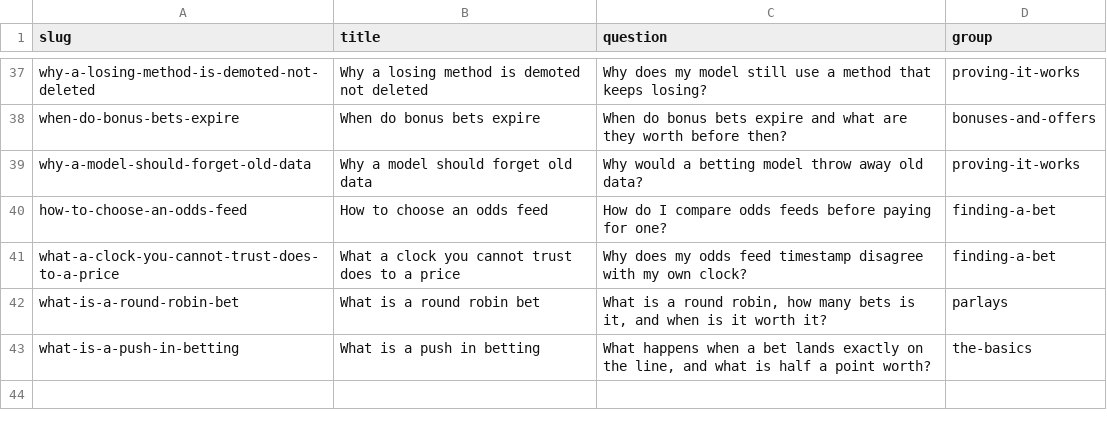
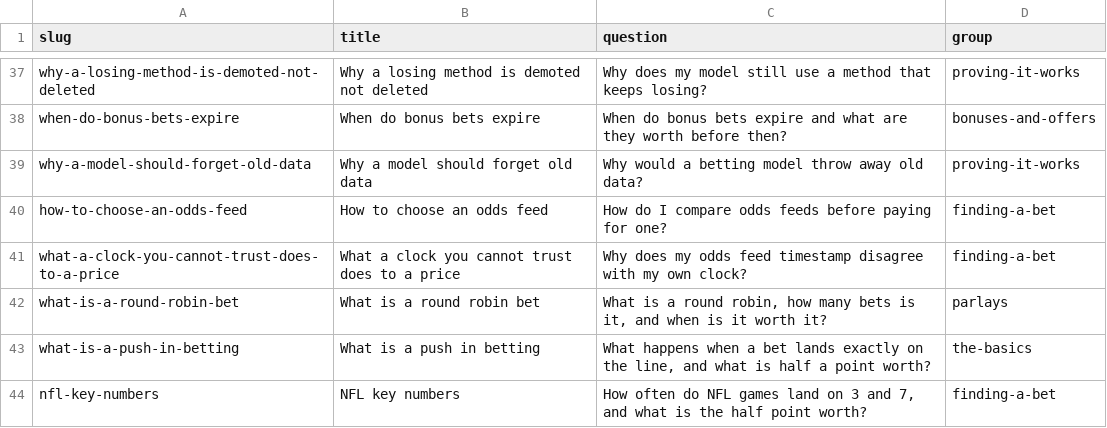
Before and after one commit to mattkerr09/bookbreaker-site, a CSV file: _data/guides.csv, drawn as a sheet; only a part is shown, gaps mark what is left out; the diff names each change by its address in the sheet, - before the commit and + after, or states it on an @@ line.

```diff
--- a/_data/guides.csv
+++ b/_data/guides.csv
+row 44: nfl-key-numbers | NFL key numbers | How often do NFL games land on 3 and 7, and what is the half point worth? | finding-a-bet
```
Also changed, not shown: 9 other files.
